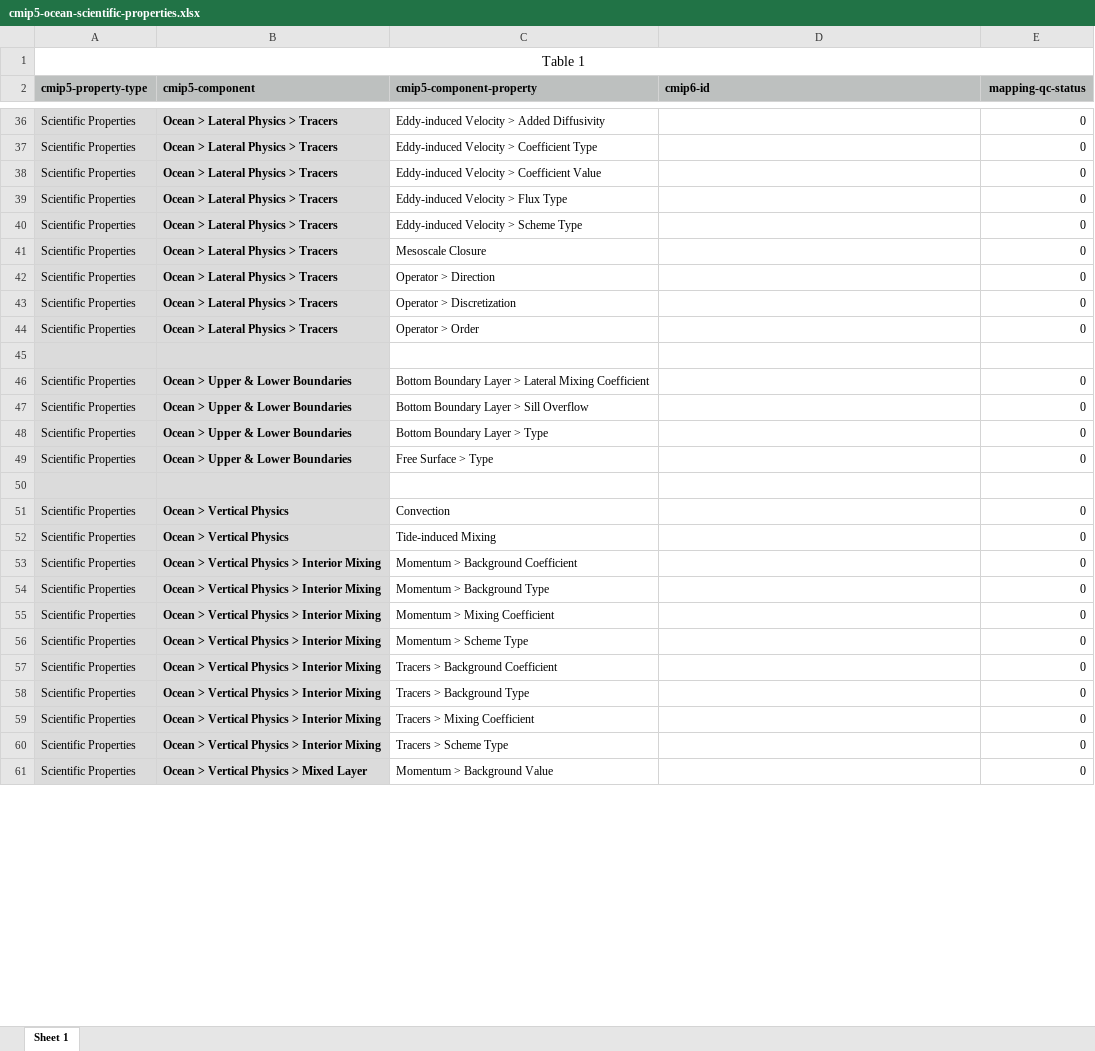
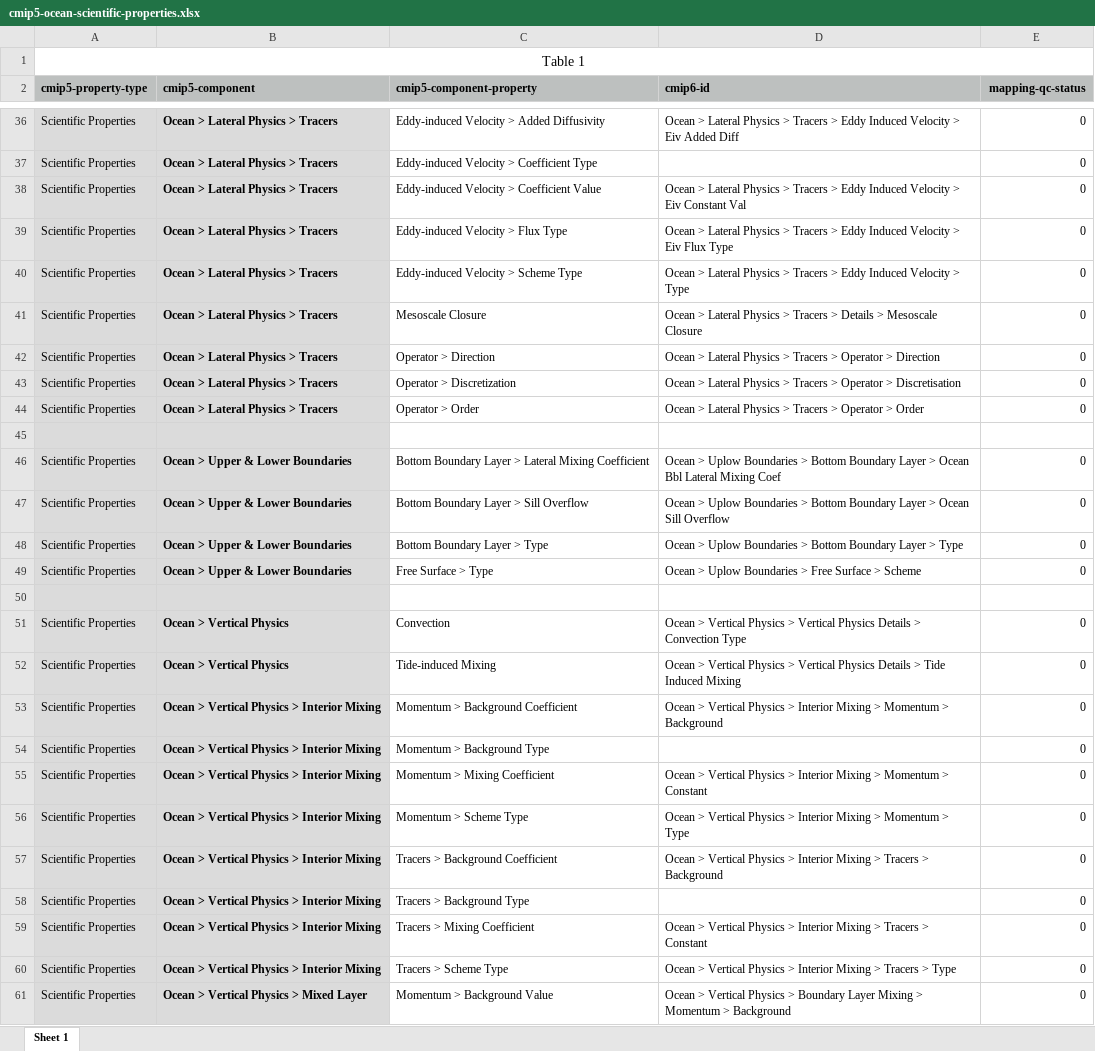
Before and after one commit to ES-DOC/cmip6-specializations-ocean, an Excel workbook: mappings/cmip5-ocean-scientific-properties.xlsx, sheet Sheet 1, drawn as a sheet; only a part is shown, gaps mark what is left out; values as stored, in another font and other column widths than the file's, no borders; the diff covers the shown part only; the diff names each change by its address in the sheet, - before the commit and + after, or states it on an @@ line.

Commit message:
First commit of CMIP5 -> CMIP6 mapping for ocean realm

```diff
--- a/mappings/cmip5-ocean-scientific-properties.xlsx (sheet Sheet 1)
+++ b/mappings/cmip5-ocean-scientific-properties.xlsx (sheet Sheet 1)
-D36 (cmip6-id): (empty)
+D36 (cmip6-id): Ocean > Lateral Physics > Tracers > Eddy Induced Velocity > Eiv Added Diff
-D38 (cmip6-id): (empty)
+D38 (cmip6-id): Ocean > Lateral Physics > Tracers > Eddy Induced Velocity > Eiv Constant Val
-D39 (cmip6-id): (empty)
+D39 (cmip6-id): Ocean > Lateral Physics > Tracers > Eddy Induced Velocity > Eiv Flux Type
-D40 (cmip6-id): (empty)
+D40 (cmip6-id): Ocean > Lateral Physics > Tracers > Eddy Induced Velocity > Type
-D41 (cmip6-id): (empty)
+D41 (cmip6-id): Ocean > Lateral Physics > Tracers > Details > Mesoscale Closure
-D42 (cmip6-id): (empty)
+D42 (cmip6-id): Ocean > Lateral Physics > Tracers > Operator > Direction
-D43 (cmip6-id): (empty)
+D43 (cmip6-id): Ocean > Lateral Physics > Tracers > Operator > Discretisation
-D44 (cmip6-id): (empty)
+D44 (cmip6-id): Ocean > Lateral Physics > Tracers > Operator > Order
-D46 (cmip6-id): (empty)
+D46 (cmip6-id): Ocean > Uplow Boundaries > Bottom Boundary Layer > Ocean Bbl Lateral Mixing Coef
-D47 (cmip6-id): (empty)
+D47 (cmip6-id): Ocean > Uplow Boundaries > Bottom Boundary Layer > Ocean Sill Overflow
-D48 (cmip6-id): (empty)
+D48 (cmip6-id): Ocean > Uplow Boundaries > Bottom Boundary Layer > Type
-D49 (cmip6-id): (empty)
+D49 (cmip6-id): Ocean > Uplow Boundaries > Free Surface > Scheme
-D51 (cmip6-id): (empty)
+D51 (cmip6-id): Ocean > Vertical Physics > Vertical Physics Details > Convection Type
-D52 (cmip6-id): (empty)
+D52 (cmip6-id): Ocean > Vertical Physics > Vertical Physics Details > Tide Induced Mixing
-D53 (cmip6-id): (empty)
+D53 (cmip6-id): Ocean > Vertical Physics > Interior Mixing > Momentum > Background
-D55 (cmip6-id): (empty)
+D55 (cmip6-id): Ocean > Vertical Physics > Interior Mixing > Momentum > Constant
-D56 (cmip6-id): (empty)
+D56 (cmip6-id): Ocean > Vertical Physics > Interior Mixing > Momentum > Type
-D57 (cmip6-id): (empty)
+D57 (cmip6-id): Ocean > Vertical Physics > Interior Mixing > Tracers > Background
-D59 (cmip6-id): (empty)
+D59 (cmip6-id): Ocean > Vertical Physics > Interior Mixing > Tracers > Constant
-D60 (cmip6-id): (empty)
+D60 (cmip6-id): Ocean > Vertical Physics > Interior Mixing > Tracers > Type
-D61 (cmip6-id): (empty)
+D61 (cmip6-id): Ocean > Vertical Physics > Boundary Layer Mixing > Momentum > Background
```
Also changed, not shown: 22 edited cells elsewhere in this sheet, mappings/cmip5-ocean-key-properties.xlsx.
